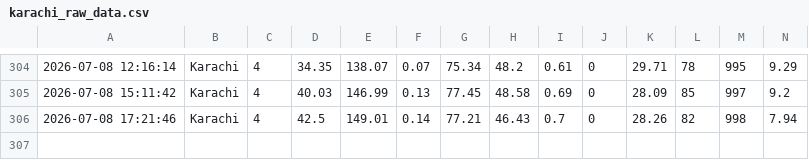
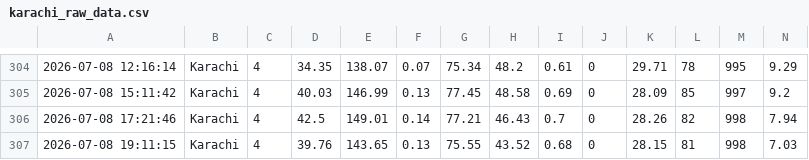
Before and after one commit to ranamohsincodes/AQI-PIPELINE, a CSV file: karachi_raw_data.csv, drawn as a sheet; only a part is shown, gaps mark what is left out; the diff names each change by its address in the sheet, - before the commit and + after, or states it on an @@ line.

```diff
--- a/karachi_raw_data.csv
+++ b/karachi_raw_data.csv
+row 307: 2026-07-08 19:11:15 | Karachi | 4 | 39.76 | 143.65 | 0.13 | 75.55 | 43.52 | 0.68 | 0 | 28.15 | 81 | 998 | 7.03
```
